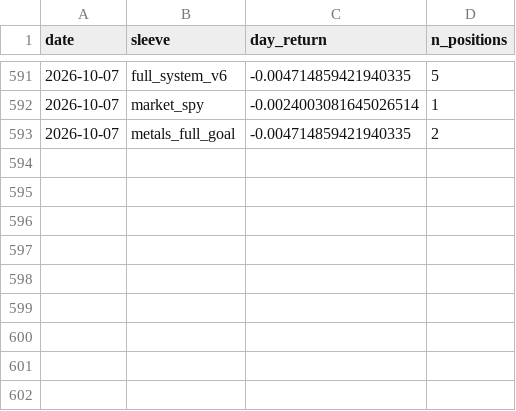
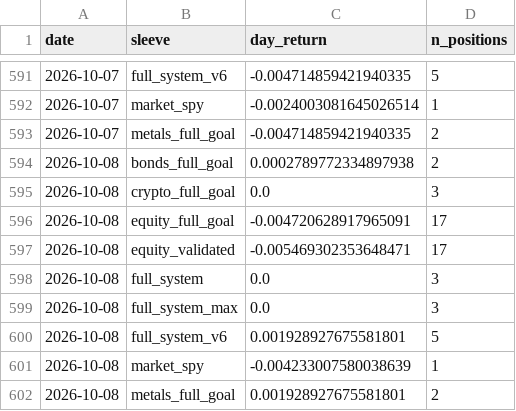
Before and after one commit to dballage777/dballage, a CSV file: paper/reports/daily_returns.csv, drawn as a sheet; only a part is shown, gaps mark what is left out.

```diff
--- a/paper/reports/daily_returns.csv
+++ b/paper/reports/daily_returns.csv
@@ -593 +593,10 @@ date,sleeve,day_return,n_positions
 2026-10-07,metals_full_goal,-0.004714859421940335,2
+2026-10-08,bonds_full_goal,0.0002789772334897938,2
+2026-10-08,crypto_full_goal,0.0,3
+2026-10-08,equity_full_goal,-0.004720628917965091,17
+2026-10-08,equity_validated,-0.005469302353648471,17
+2026-10-08,full_system,0.0,3
+2026-10-08,full_system_max,0.0,3
+2026-10-08,full_system_v6,0.001928927675581801,5
+2026-10-08,market_spy,-0.004233007580038639,1
+2026-10-08,metals_full_goal,0.001928927675581801,2
```
Also changed, not shown: paper/reports/standings.csv, 6 other files.
